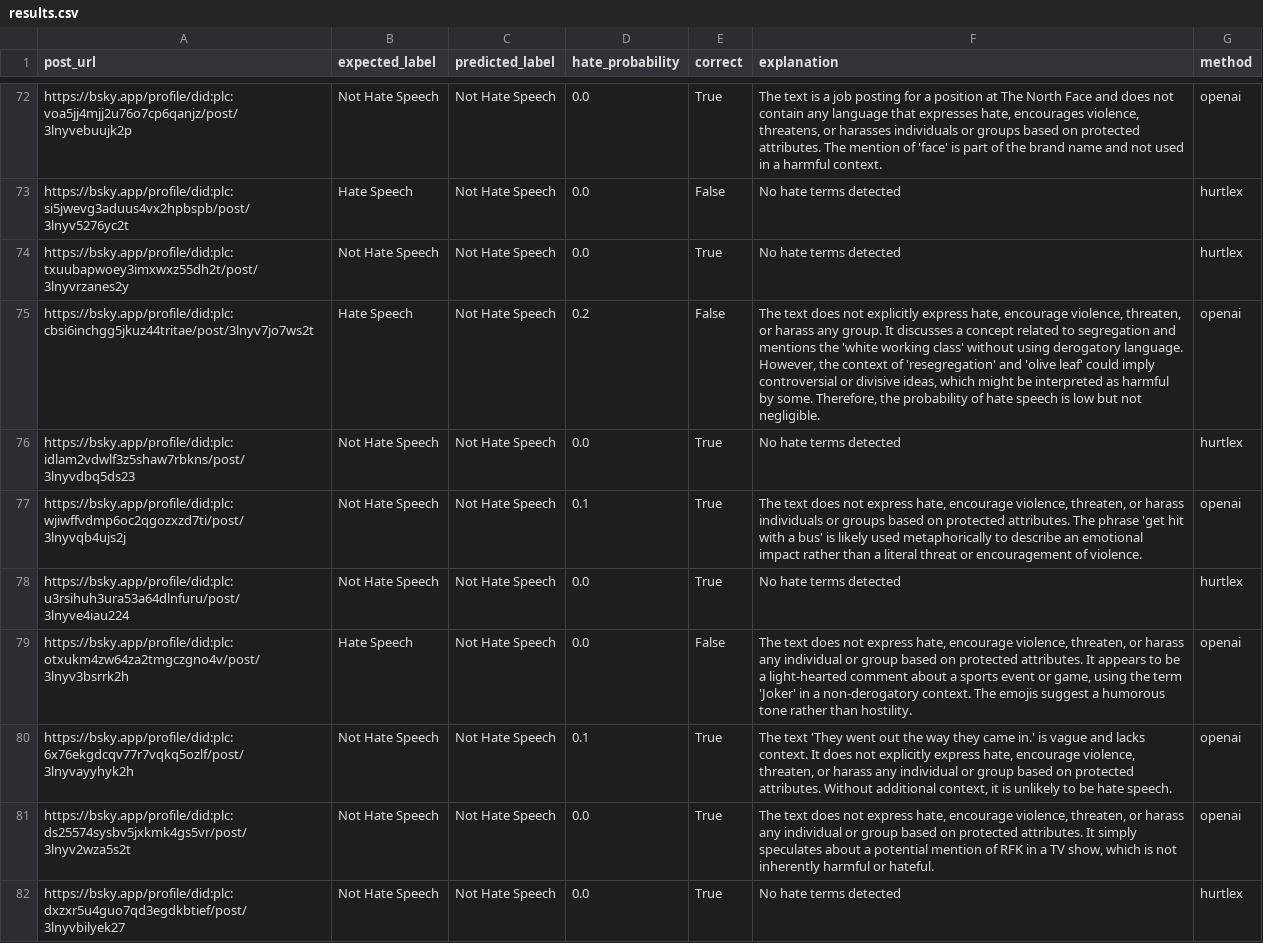
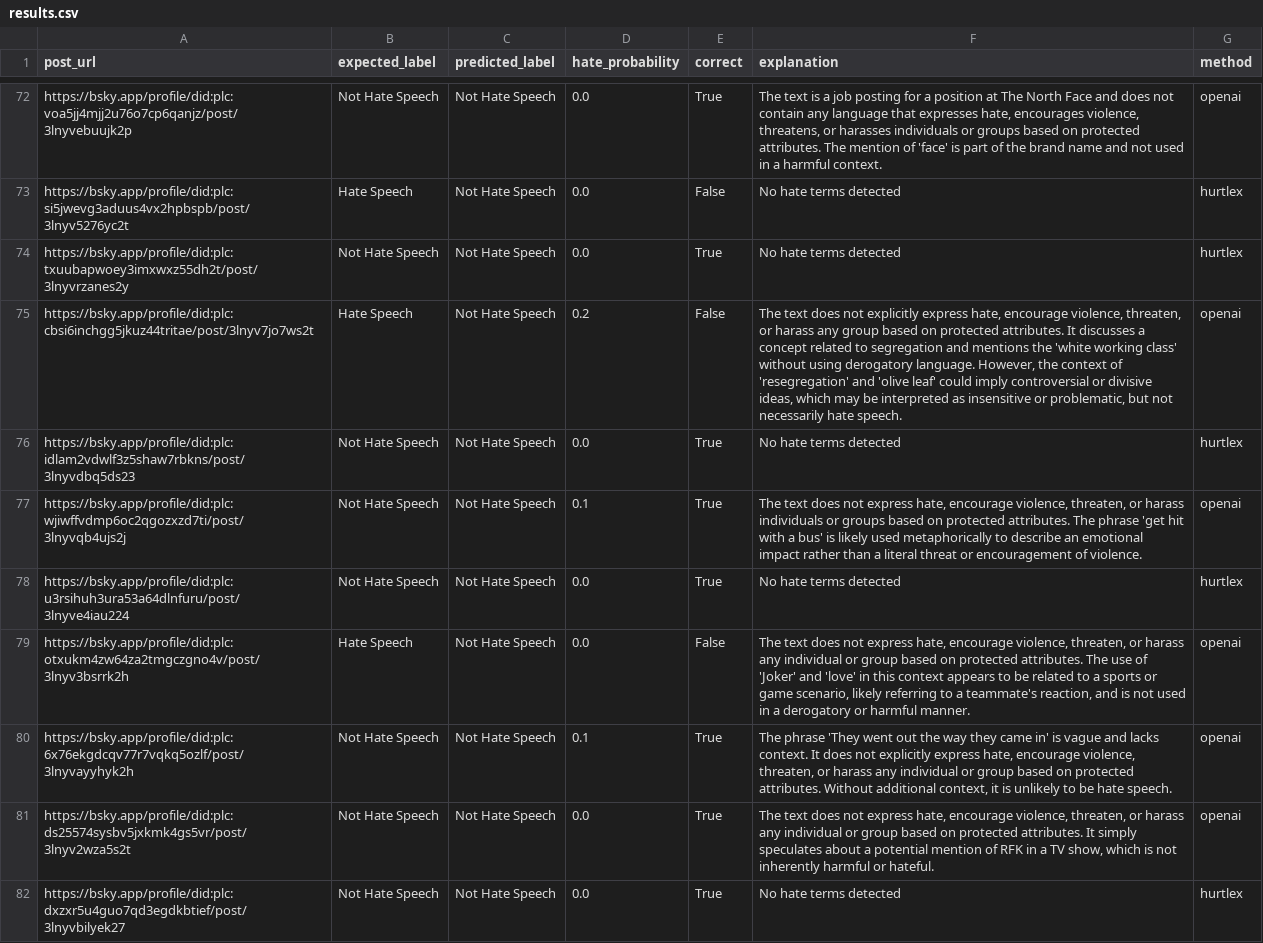
Before and after one commit to ethan-yz-hao/bluesky-labeler, a CSV file: bluesky-assign3/results.csv, drawn as a sheet; only a part is shown, gaps mark what is left out; the diff covers the shown part only.

```diff
--- a/bluesky-assign3/results.csv
+++ b/bluesky-assign3/results.csv
@@ -74,3 +74,3 @@ https://bsky.app/profile/did:plc:si5jwevg3aduus4vx2hpbspb/post/3lnyv5276yc2t,Hat
 https://bsky.app/profile/did:plc:txuubapwoey3imxwxz55dh2t/post/3lnyvrzanes2y,Not Hate Speech,Not Hate Speech,0.0,True,No hate terms detected,hurtlex
-https://bsky.app/profile/did:plc:cbsi6inchgg5jkuz44tritae/post/3lnyv7jo7ws2t,Hate Speech,Not Hate Speech,0.2,False,"The text does not explicitly express hate, encourage violence, threaten, or harass any group. It discusses a concept related to segregation and mentions the 'white working class' without using derogatory language. However, the context of 'resegregation' and 'olive leaf' could imply controversial or divisive ideas, which might be interpreted as harmful by some. Therefore, the probability of hate speech is low but not negligible.",openai
+https://bsky.app/profile/did:plc:cbsi6inchgg5jkuz44tritae/post/3lnyv7jo7ws2t,Hate Speech,Not Hate Speech,0.2,False,"The text does not explicitly express hate, encourage violence, threaten, or harass any group based on protected attributes. It discusses a concept related to segregation and mentions the 'white working class' without using derogatory language. However, the context of 'resegregation' and 'olive leaf' could imply controversial or divisive ideas, which may be interpreted as insensitive or problematic, but not necessarily hate speech.",openai
 https://bsky.app/profile/did:plc:idlam2vdwlf3z5shaw7rbkns/post/3lnyvdbq5ds23,Not Hate Speech,Not Hate Speech,0.0,True,No hate terms detected,hurtlex
@@ -78,4 +78,4 @@ https://bsky.app/profile/did:plc:wjiwffvdmp6oc2qgozxzd7ti/post/3lnyvqb4ujs2j,Not
 https://bsky.app/profile/did:plc:u3rsihuh3ura53a64dlnfuru/post/3lnyve4iau224,Not Hate Speech,Not Hate Speech,0.0,True,No hate terms detected,hurtlex
-https://bsky.app/profile/did:plc:otxukm4zw64za2tmgczgno4v/post/3lnyv3bsrrk2h,Hate Speech,Not Hate Speech,0.0,False,"The text does not express hate, encourage violence, threaten, or harass any individual or group based on protected attributes. It appears to be a light-hearted comment about a sports event or game, using the term 'Joker' in a non-derogatory context. The emojis suggest a humorous tone rather than hostility.",openai
-https://bsky.app/profile/did:plc:6x76ekgdcqv77r7vqkq5ozlf/post/3lnyvayyhyk2h,Not Hate Speech,Not Hate Speech,0.1,True,"The text 'They went out the way they came in.' is vague and lacks context. It does not explicitly express hate, encourage violence, threaten, or harass any individual or group based on protected attributes. Without additional context, it is unlikely to be hate speech.",openai
+https://bsky.app/profile/did:plc:otxukm4zw64za2tmgczgno4v/post/3lnyv3bsrrk2h,Hate Speech,Not Hate Speech,0.0,False,"The text does not express hate, encourage violence, threaten, or harass any individual or group based on protected attributes. The use of 'Joker' and 'love' in this context appears to be related to a sports or game scenario, likely referring to a teammate's reaction, and is not used in a derogatory or harmful manner.",openai
+https://bsky.app/profile/did:plc:6x76ekgdcqv77r7vqkq5ozlf/post/3lnyvayyhyk2h,Not Hate Speech,Not Hate Speech,0.1,True,"The phrase 'They went out the way they came in' is vague and lacks context. It does not explicitly express hate, encourage violence, threaten, or harass any individual or group based on protected attributes. Without additional context, it is unlikely to be hate speech.",openai
 https://bsky.app/profile/did:plc:ds25574sysbv5jxkmk4gs5vr/post/3lnyv2wza5s2t,Not Hate Speech,Not Hate Speech,0.0,True,"The text does not express hate, encourage violence, threaten, or harass any individual or group based on protected attributes. It simply speculates about a potential mention of RFK in a TV show, which is not inherently harmful or hateful.",openai
```
Also changed, not shown: 43 edited cells elsewhere in this file, 2 other files.
